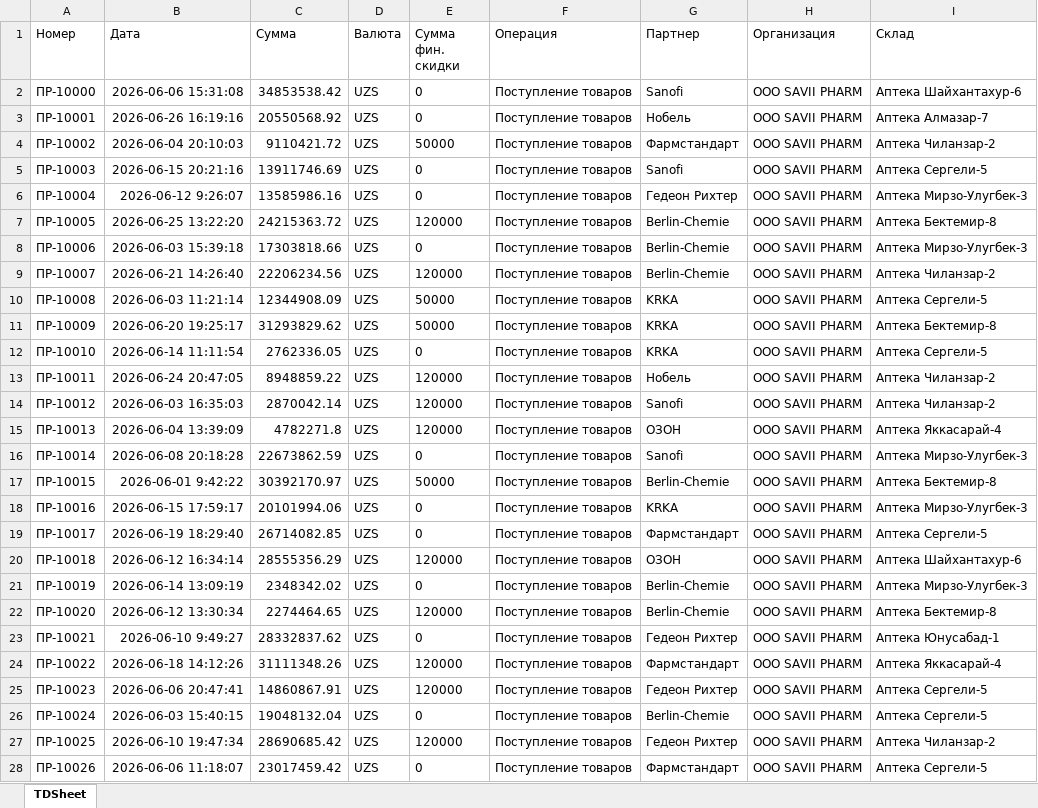
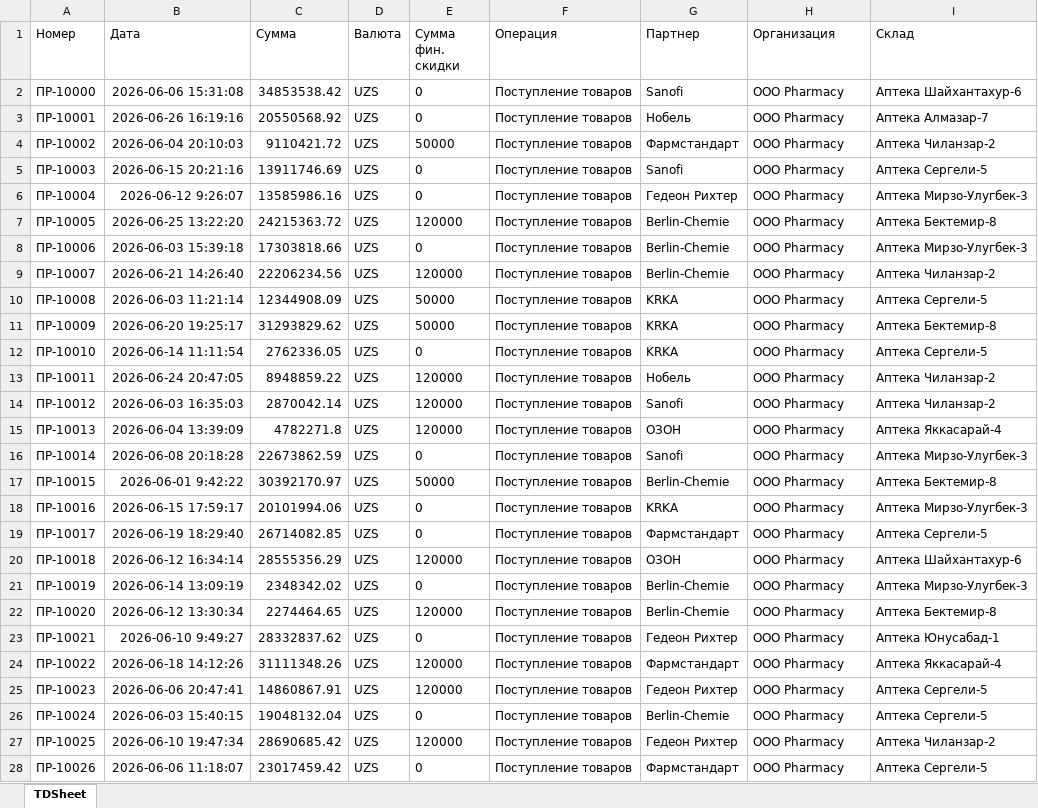
Before and after one commit to Addyzim/pharmacy-ask, an Excel workbook: data/Arrivals.XLSX, sheet TDSheet, drawn as a sheet; only a part is shown; values as stored, in another font and other column widths than the file's, no borders; the diff covers the shown part only; the diff names each change by its address in the sheet, - before the commit and + after, or states it on an @@ line.

```diff
--- a/data/Arrivals.XLSX (sheet TDSheet)
+++ b/data/Arrivals.XLSX (sheet TDSheet)
-H2:H28 (Организация): ООО SAVII PHARM
+H2:H28 (Организация): ООО Pharmacy
```
Also changed, not shown: 43 edited cells elsewhere in this sheet, 13 other files.
